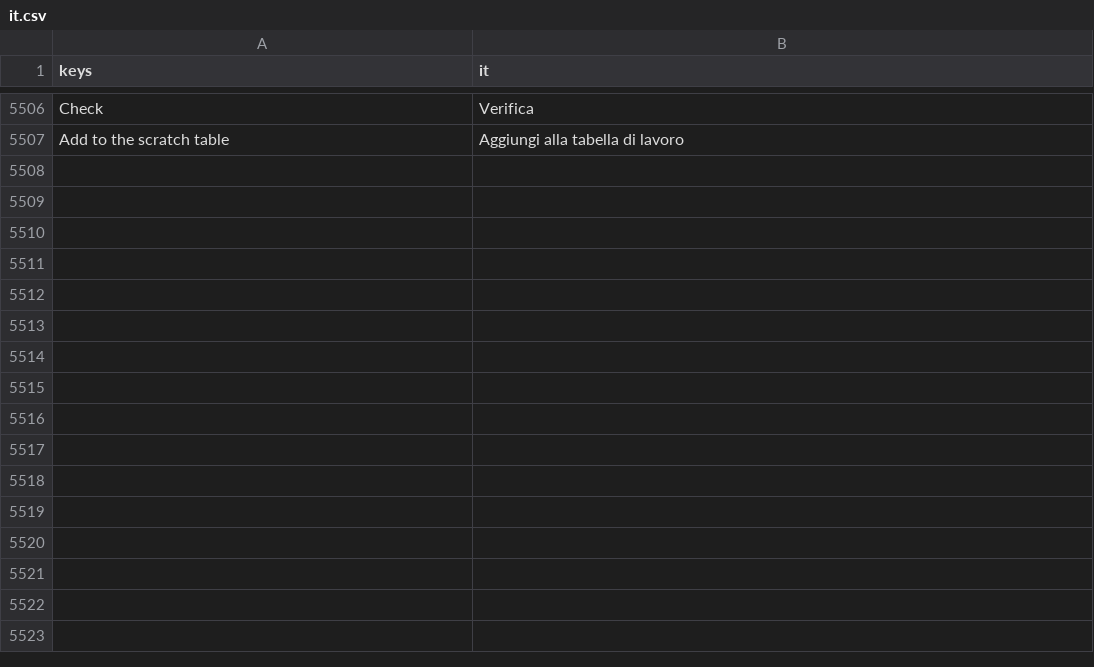
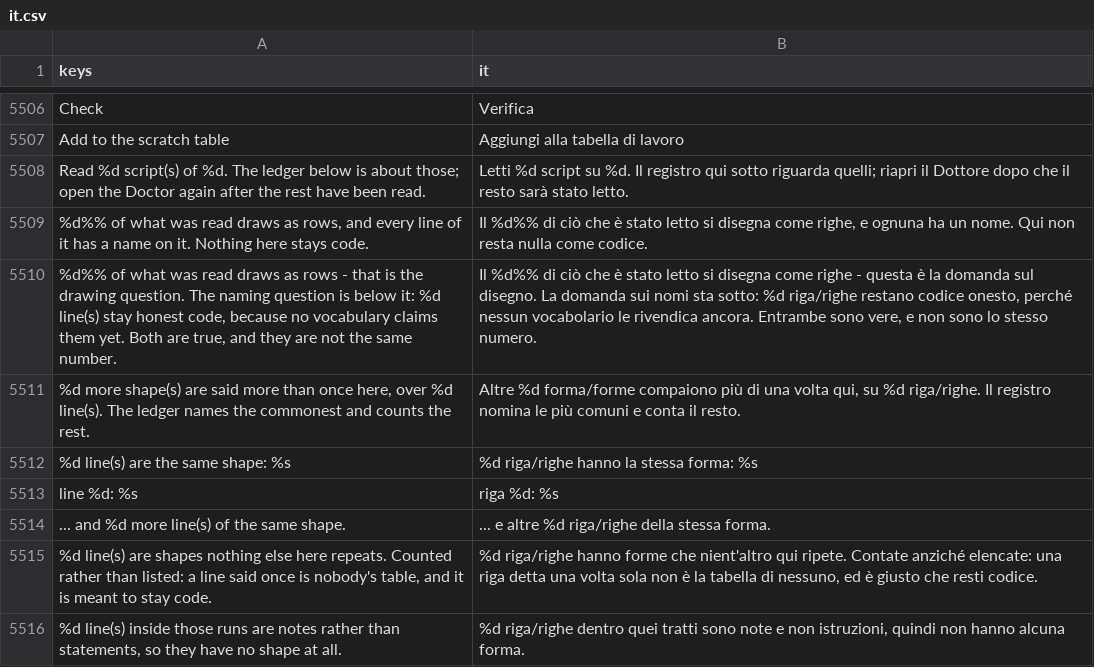
Before and after one commit to SalmanShhh/Godot-EventSheet-Visual-Scripting, a CSV file: addons/eventsheet/translations/it.csv, drawn as a sheet; only a part is shown, gaps mark what is left out; the diff names each change by its address in the sheet, - before the commit and + after, or states it on an @@ line.

```diff
--- a/addons/eventsheet/translations/it.csv
+++ b/addons/eventsheet/translations/it.csv
+row 5508: Read %d script(s) of %d. The ledger below is about those; open the Doctor again after the rest have been read. | Letti %d script su %d. Il registro qui sotto riguarda quelli; riapri il Dottore dopo che il resto sarà stato letto.
+row 5509: %d%% of what was read draws as rows, and every line of it has a name on it. Nothing here stays code. | Il %d%% di ciò che è stato letto si disegna come righe, e ognuna ha un nome. Qui non resta nulla come codice.
+row 5510: %d%% of what was read draws as rows - that is the drawing question. The naming question is below it: %d line(s) stay honest code, because no vocabulary claims them yet. Both are true, and they are not the same number. | Il %d%% di ciò che è stato letto si disegna come righe - questa è la domanda sul disegno. La domanda sui nomi sta sotto: %d riga/righe restano codice onesto, perché nessun vocabolario le rivendica ancora. Entrambe sono vere, e non sono lo stesso numero.
+row 5511: %d more shape(s) are said more than once here, over %d line(s). The ledger names the commonest and counts the rest. | Altre %d forma/forme compaiono più di una volta qui, su %d riga/righe. Il registro nomina le più comuni e conta il resto.
+row 5512: %d line(s) are the same shape: %s | %d riga/righe hanno la stessa forma: %s
+row 5513: line %d: %s | riga %d: %s
+row 5514: ... and %d more line(s) of the same shape. | ... e altre %d riga/righe della stessa forma.
+row 5515: %d line(s) are shapes nothing else here repeats. Counted rather than listed: a line said once is nobody's table, and it is meant to stay code. | %d riga/righe hanno forme che nient'altro qui ripete. Contate anziché elencate: una riga detta una volta sola non è la tabella di nessuno, ed è giusto che resti codice.
+row 5516: %d line(s) inside those runs are notes rather than statements, so they have no shape at all. | %d riga/righe dentro quei tratti sono note e non istruzioni, quindi non hanno alcuna forma.
```
Also changed, not shown: addons/eventsheet/translations/es.csv, addons/eventsheet/translations/fr.csv, 12 other files.
